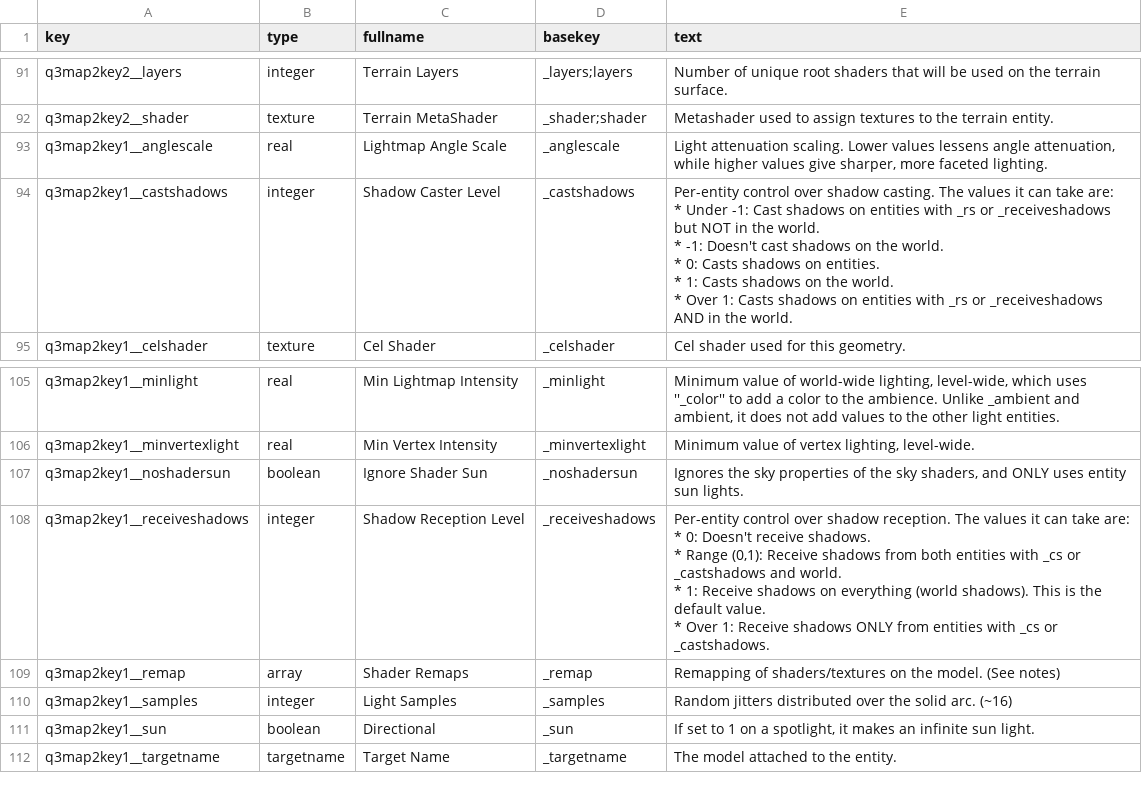
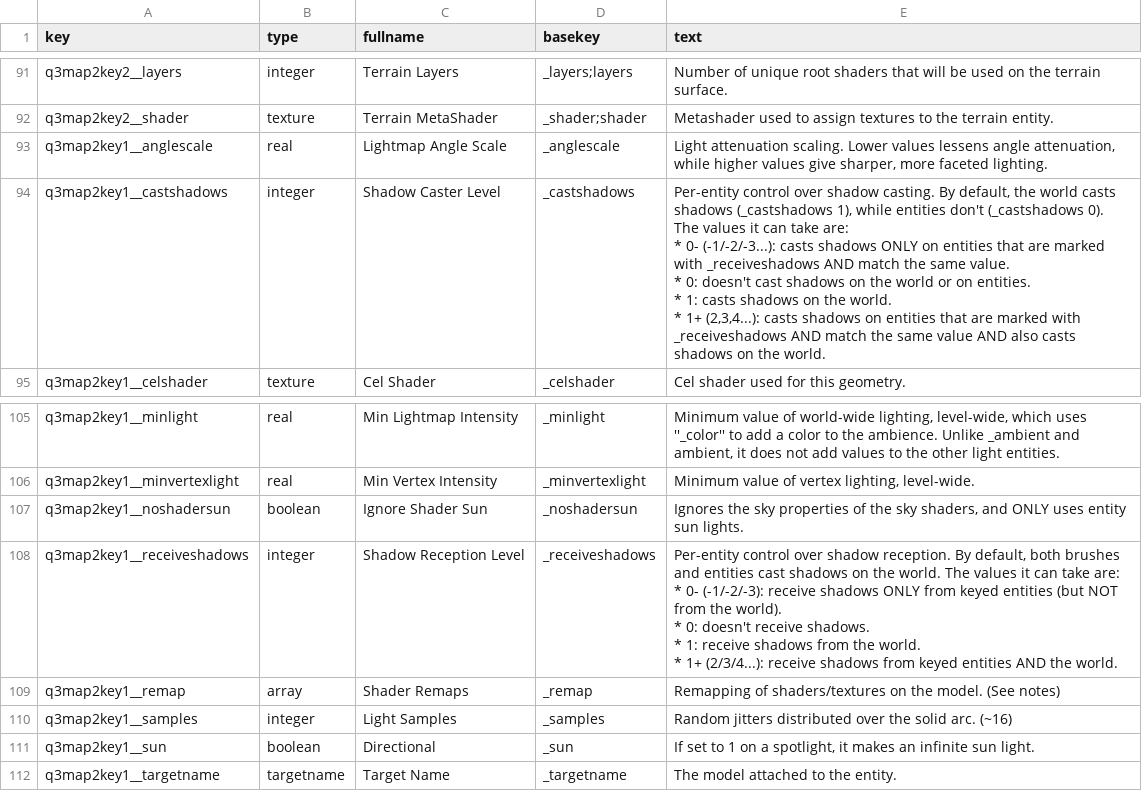
Before and after one commit to NeonKnightOA/oagamepack, a CSV file: generation-scripts/csv/key_text.csv, drawn as a sheet; only a part is shown, gaps mark what is left out.

Commit message:
General clarification on _castshadows and _receiveshadows.

```diff
--- a/generation-scripts/csv/key_text.csv
+++ b/generation-scripts/csv/key_text.csv
@@ -107,8 +107,7 @@
 "q3map2key1__anglescale","real","Lightmap Angle Scale","_anglescale","Light attenuation scaling. Lower values lessens angle attenuation, while higher values give sharper, more faceted lighting."
-"q3map2key1__castshadows","integer","Shadow Caster Level","_castshadows","Per-entity control over shadow casting. The values it can take are:
-* Under -1: Cast shadows on entities with _rs or _receiveshadows but NOT in the world.
-* -1: Doesn't cast shadows on the world.
-* 0: Casts shadows on entities.
-* 1: Casts shadows on the world.
-* Over 1: Casts shadows on entities with _rs or _receiveshadows AND in the world."
+"q3map2key1__castshadows","integer","Shadow Caster Level","_castshadows","Per-entity control over shadow casting. By default, the world casts shadows (_castshadows 1), while entities don't (_castshadows 0). The values it can take are:
+* 0- (-1/-2/-3...): casts shadows ONLY on entities that are marked with _receiveshadows AND match the same value.
+* 0: doesn't cast shadows on the world or on entities.
+* 1: casts shadows on the world.
+* 1+ (2,3,4...): casts shadows on entities that are marked with _receiveshadows AND match the same value AND also casts shadows on the world."
 "q3map2key1__celshader","texture","Cel Shader","_celshader","Cel shader used for this geometry."
@@ -126,7 +125,7 @@
 "q3map2key1__noshadersun","boolean","Ignore Shader Sun","_noshadersun","Ignores the sky properties of the sky shaders, and ONLY uses entity sun lights."
-"q3map2key1__receiveshadows","integer","Shadow Reception Level","_receiveshadows","Per-entity control over shadow reception. The values it can take are:
-* 0: Doesn't receive shadows.
-* Range (0,1): Receive shadows from both entities with _cs or _castshadows and world.
-* 1: Receive shadows on everything (world shadows). This is the default value.
-* Over 1: Receive shadows ONLY from entities with _cs or _castshadows."
+"q3map2key1__receiveshadows","integer","Shadow Reception Level","_receiveshadows","Per-entity control over shadow reception. By default, both brushes and entities cast shadows on the world. The values it can take are:
+* 0- (-1/-2/-3): receive shadows ONLY from keyed entities (but NOT from the world).
+* 0: doesn't receive shadows.
+* 1: receive shadows from the world.
+* 1+ (2/3/4...): receive shadows from keyed entities AND the world."
 "q3map2key1__remap","array","Shader Remaps","_remap","Remapping of shaders/textures on the model. (See notes)"
```
Also changed, not shown: 4 other files.
